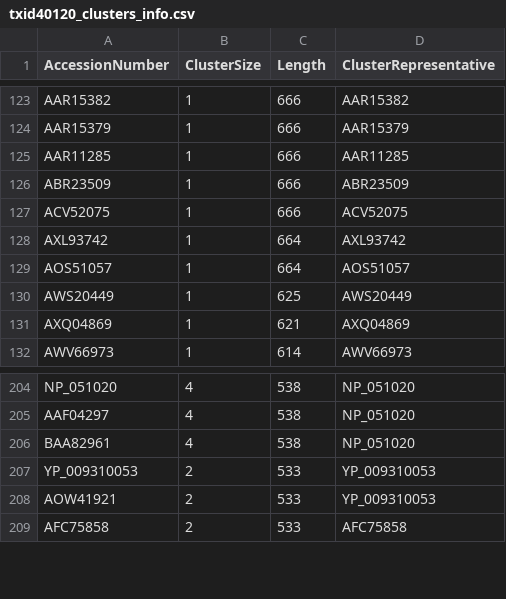
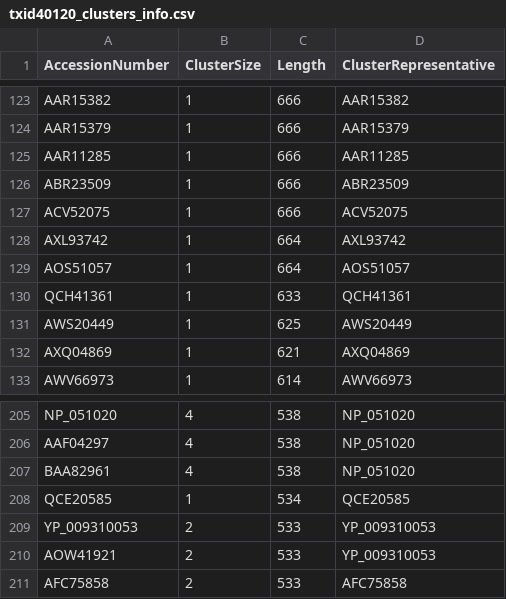
Before and after one commit to josephhughes/ViCTree, a CSV file: txid40120/txid40120_clusters_info.csv, drawn as a sheet; only a part is shown, gaps mark what is left out.

```diff
--- a/txid40120/txid40120_clusters_info.csv
+++ b/txid40120/txid40120_clusters_info.csv
@@ -129,2 +129,3 @@ AXL93742,1,664,AXL93742
 AOS51057,1,664,AOS51057
+QCH41361,1,633,QCH41361
 AWS20449,1,625,AWS20449
@@ -206,2 +207,3 @@ AAF04297,4,538,NP_051020
 BAA82961,4,538,NP_051020
+QCE20585,1,534,QCE20585
 YP_009310053,2,533,YP_009310053
```
Also changed, not shown: txid40120/txid40120.csv, txid40120/txid40120_label.csv, 10 other files.
